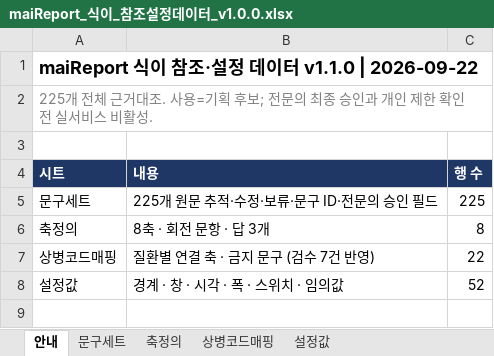
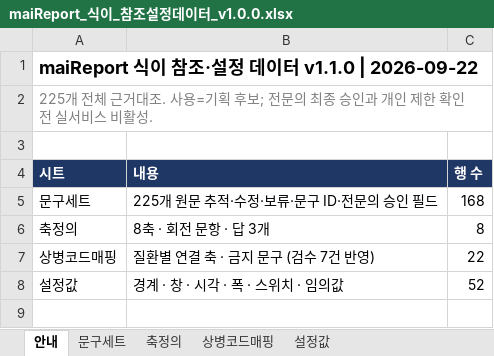
Before and after one commit to srleeinkorea/Project_maiReport, an Excel workbook: outputs/식이_최종반영_20260922/이전본_보관/보류삭제전/maiReport_식이_참조설정데이터_v1.0.0.xlsx, sheet 안내, drawn as a sheet; only a part is shown; values as stored, in another font and other column widths than the file's, no borders; the diff names each change by its address in the sheet, - before the commit and + after, or states it on an @@ line.

```diff
--- a/outputs/식이_최종반영_20260922/이전본_보관/보류삭제전/maiReport_식이_참조설정데이터_v1.0.0.xlsx (sheet 안내)
+++ b/outputs/식이_최종반영_20260922/이전본_보관/보류삭제전/maiReport_식이_참조설정데이터_v1.0.0.xlsx (sheet 안내)
-C5: 225
+C5: 168
```
Also changed, not shown: outputs/_archive/구버전/maiReport_식이_참조설정데이터_v1.0.0(20260921_225행).xlsx, outputs/_archive/구버전/maiReport_식이_참조설정데이터_v1.0.0.xlsx, 53 other files.
